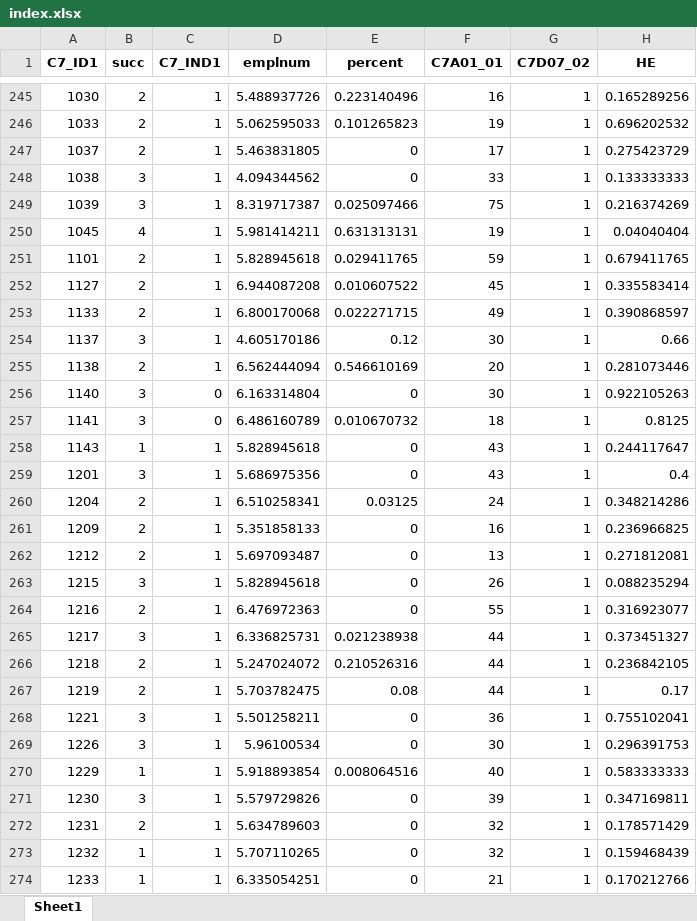
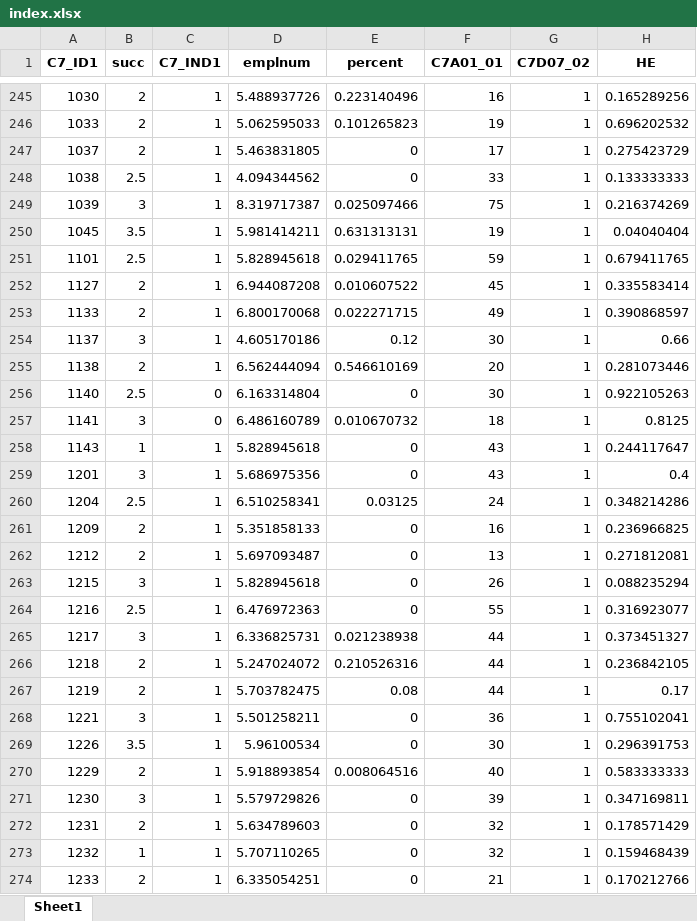
Before and after one commit to hoonbravo/seminar, an Excel workbook: index.xlsx, sheet Sheet1, drawn as a sheet; only a part is shown, gaps mark what is left out; values as stored, in another font and other column widths than the file's, no borders; the diff covers the shown part only; the diff names each change by its address in the sheet, - before the commit and + after, or states it on an @@ line.

```diff
--- a/index.xlsx (sheet Sheet1)
+++ b/index.xlsx (sheet Sheet1)
-B248 (succ): 3
+B248 (succ): 2.5
-B250 (succ): 4
+B250 (succ): 3.5
-B251 (succ): 2
+B251 (succ): 2.5
-B256 (succ): 3
+B256 (succ): 2.5
-B260 (succ): 2
+B260 (succ): 2.5
-B264 (succ): 2
+B264 (succ): 2.5
-B269 (succ): 3
+B269 (succ): 3.5
-B270 (succ): 1
+B270 (succ): 2
-B274 (succ): 1
+B274 (succ): 2
```
Also changed, not shown: 76 edited cells elsewhere in this sheet, 2 other files.
